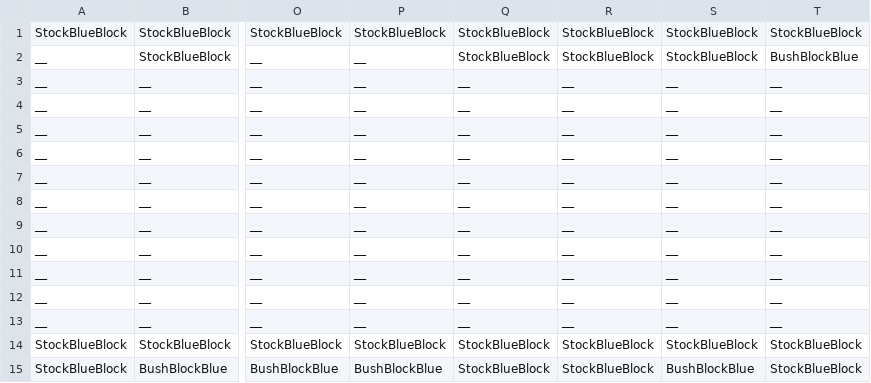
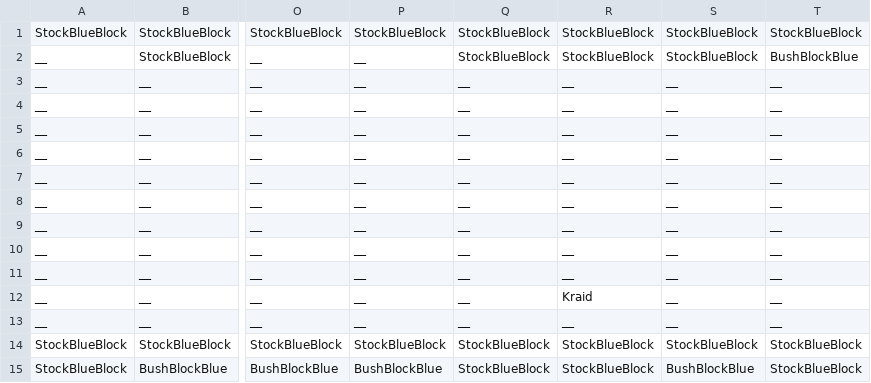
Before and after one commit to derin161/CSE3902Game, a CSV file: Super Metroidvania 3Million/CrossPlatformDesktopProject/Libraries/Levels/StartingLevel.csv, drawn as a sheet; only a part is shown, gaps mark what is left out; the diff names each change by its address in the sheet, - before the commit and + after, or states it on an @@ line.

Commit message:
Kraid now faces both directions

```diff
--- a/Super Metroidvania 3Million/CrossPlatformDesktopProject/Libraries/Levels/StartingLevel.csv
+++ b/Super Metroidvania 3Million/CrossPlatformDesktopProject/Libraries/Levels/StartingLevel.csv
-R12: __
+R12: Kraid
```
Also changed, not shown: 17 other files.
